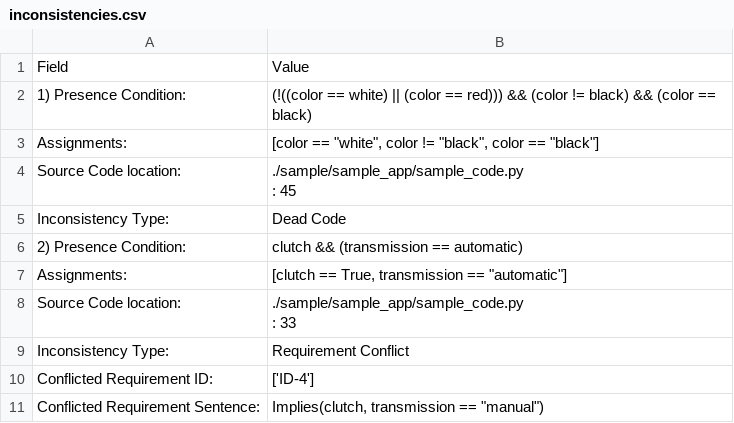
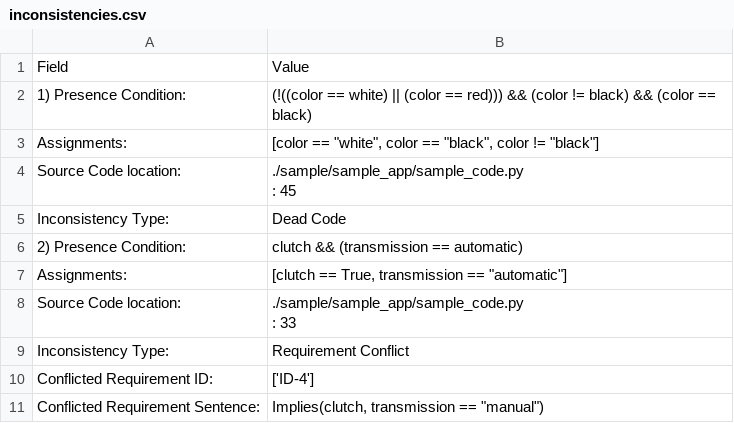
Before and after one commit to chinkhor/VarCHEKER-reports, a CSV file: inconsistencies.csv, drawn as a sheet.

Commit message:
update Tue Jun 23 21:53:22 CDT 2026

```diff
--- a/inconsistencies.csv
+++ b/inconsistencies.csv
@@ -2,3 +2,3 @@ Field,Value
 1) Presence Condition:,(!((color == white) || (color == red))) && (color != black) && (color == black)
-   Assignments:,"[color == ""white"", color != ""black"", color == ""black""]"
+   Assignments:,"[color == ""white"", color == ""black"", color != ""black""]"
    Source Code location:,"./sample/sample_app/sample_code.py
```
